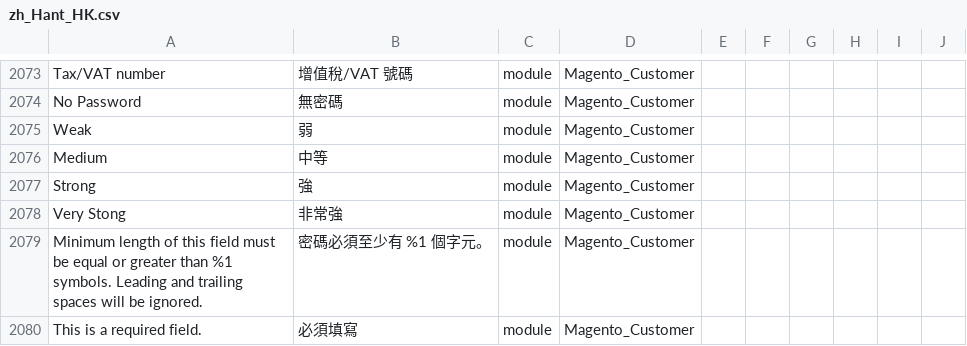
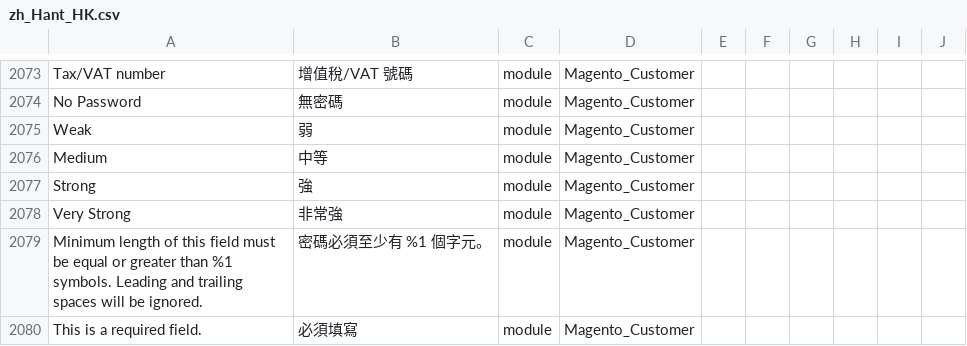
Before and after one commit to raymanjhc/Magento2Language-zh_Hant_HK, a CSV file: zh_Hant_HK.csv, drawn as a sheet; only a part is shown, gaps mark what is left out; the diff names each change by its address in the sheet, - before the commit and + after, or states it on an @@ line.

Commit message:
fix spelling mistake

```diff
--- a/zh_Hant_HK.csv
+++ b/zh_Hant_HK.csv
-A2078: Very Stong
+A2078: Very Strong
```
